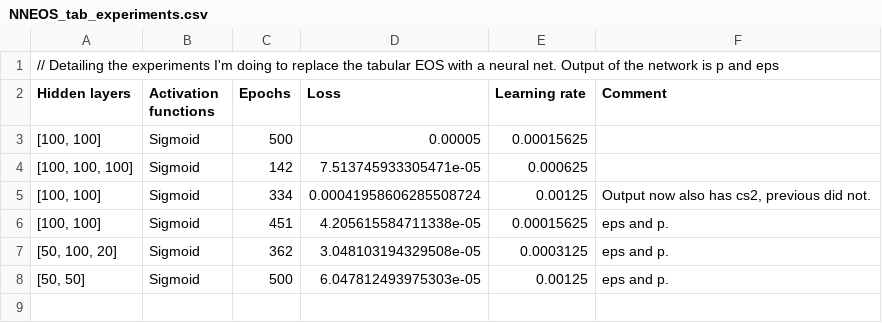
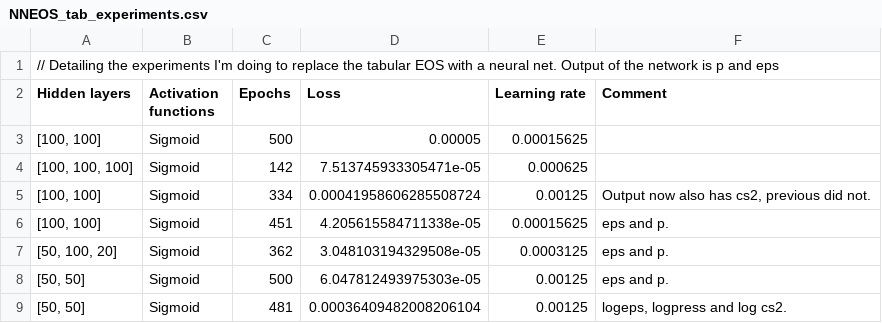
Before and after one commit to ThibeauWouters/MLC2P, a CSV file: Code/NNEOS_tab_experiments.csv, drawn as a sheet.

```diff
--- a/Code/NNEOS_tab_experiments.csv
+++ b/Code/NNEOS_tab_experiments.csv
@@ -8 +8,2 @@
 "[50, 50]",Sigmoid,500,6.047812493975303e-05,0.00125,eps and p.
+"[50, 50]",Sigmoid,481,0.00036409482008206104,0.00125,"logeps, logpress and log cs2."
```
Also changed, not shown: 5 other files.
